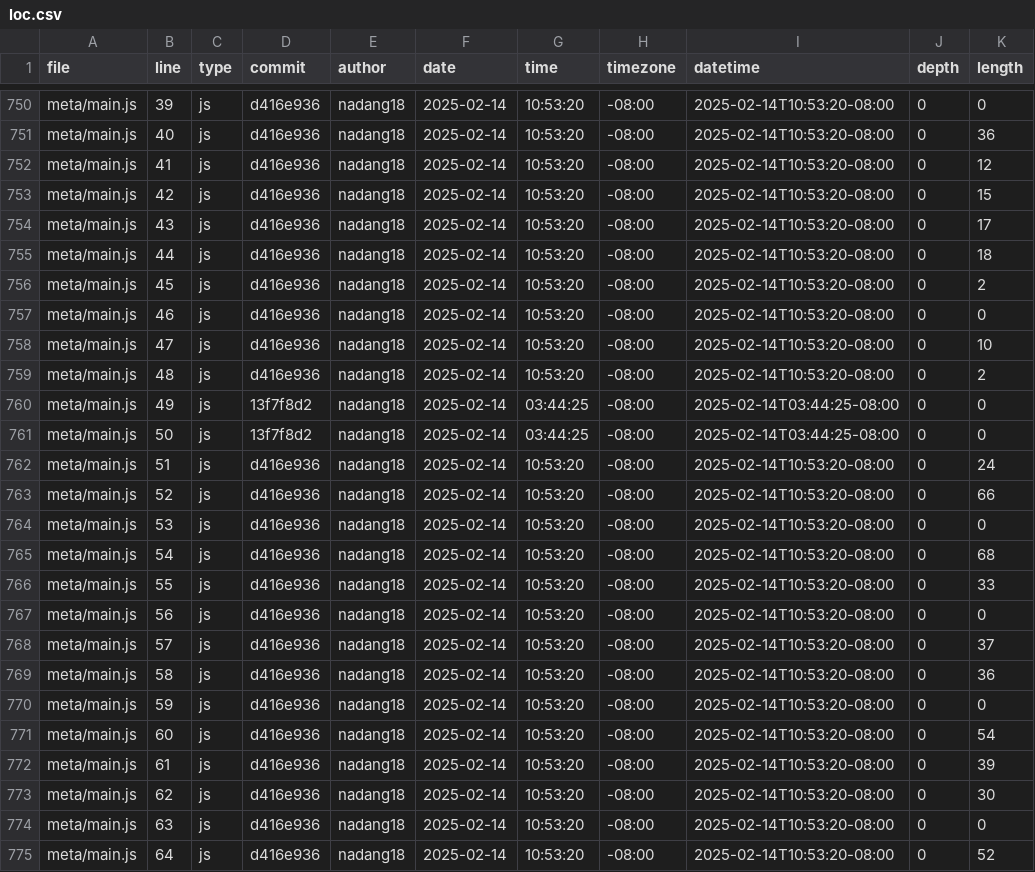
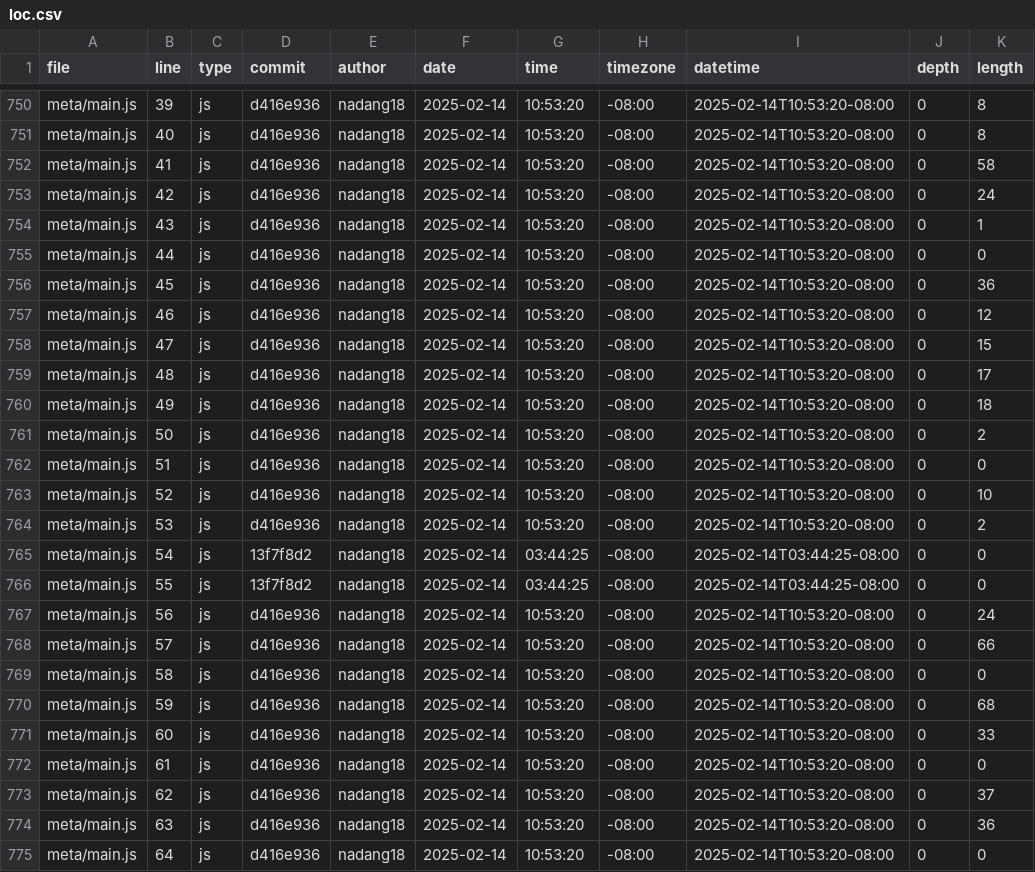
Before and after one commit to nadang18/portfolio, a CSV file: meta/loc.csv, drawn as a sheet; only a part is shown, gaps mark what is left out; the diff covers the shown part only; the diff names each change by its address in the sheet, - before the commit and + after, or states it on an @@ line.

```diff
--- a/meta/loc.csv
+++ b/meta/loc.csv
-K750 (length): 0
+K750 (length): 8
-K751 (length): 36
+K751 (length): 8
-K752 (length): 12
+K752 (length): 58
-K753 (length): 15
+K753 (length): 24
-K754 (length): 17
+K754 (length): 1
-K755 (length): 18
+K755 (length): 0
-K756 (length): 2
+K756 (length): 36
-K757 (length): 0
+K757 (length): 12
-K758 (length): 10
+K758 (length): 15
-K759 (length): 2
+K759 (length): 17
-D760:D761 (commit): 13f7f8d2
+D760:D761 (commit): d416e936
-G760:G761 (time): 03:44:25
+G760:G761 (time): 10:53:20
-I760:I761 (datetime): 2025-02-14T03:44:25-08:00
+I760:I761 (datetime): 2025-02-14T10:53:20-08:00
-K760 (length): 0
+K760 (length): 18
-K761 (length): 0
+K761 (length): 2
-K762 (length): 24
+K762 (length): 0
-K763 (length): 66
+K763 (length): 10
-K764 (length): 0
+K764 (length): 2
-D765:D766 (commit): d416e936
+D765:D766 (commit): 13f7f8d2
-G765:G766 (time): 10:53:20
+G765:G766 (time): 03:44:25
-I765:I766 (datetime): 2025-02-14T10:53:20-08:00
+I765:I766 (datetime): 2025-02-14T03:44:25-08:00
-K765 (length): 68
+K765 (length): 0
-K766 (length): 33
+K766 (length): 0
-K767 (length): 0
+K767 (length): 24
-K768 (length): 37
+K768 (length): 66
-K769 (length): 36
+K769 (length): 0
-K770 (length): 0
+K770 (length): 68
-K771 (length): 54
+K771 (length): 33
-K772 (length): 39
+K772 (length): 0
-K773 (length): 30
+K773 (length): 37
-K774 (length): 0
+K774 (length): 36
-K775 (length): 52
+K775 (length): 0
```
Also changed, not shown: 6 added rows and 50 edited cells elsewhere in this file.
